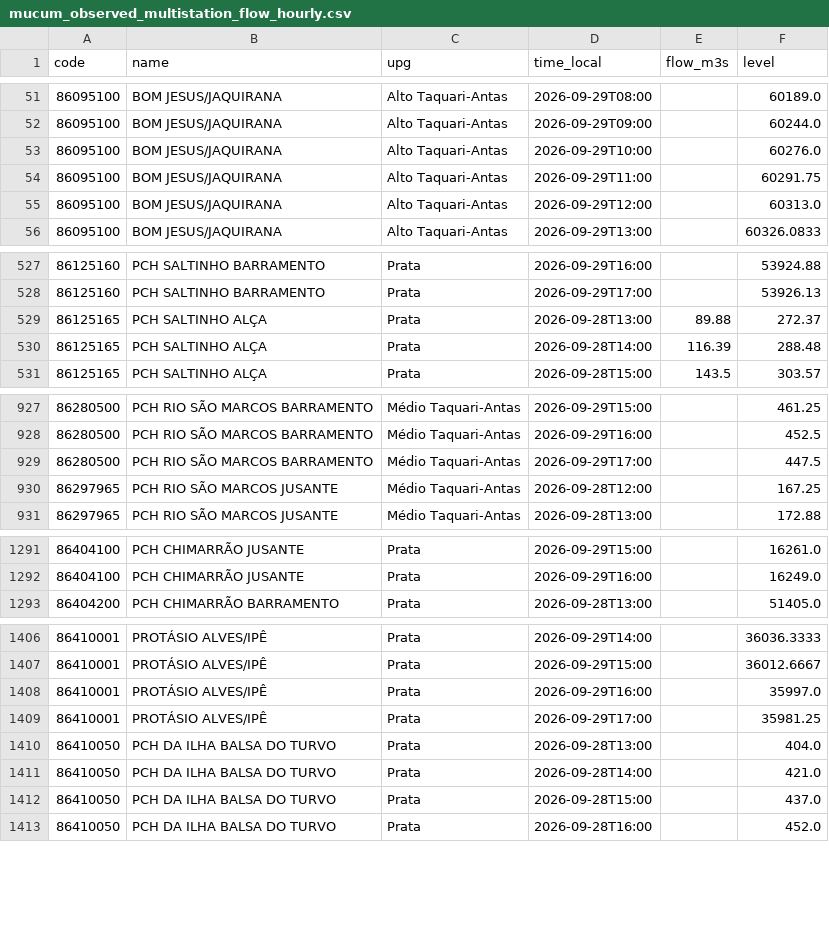
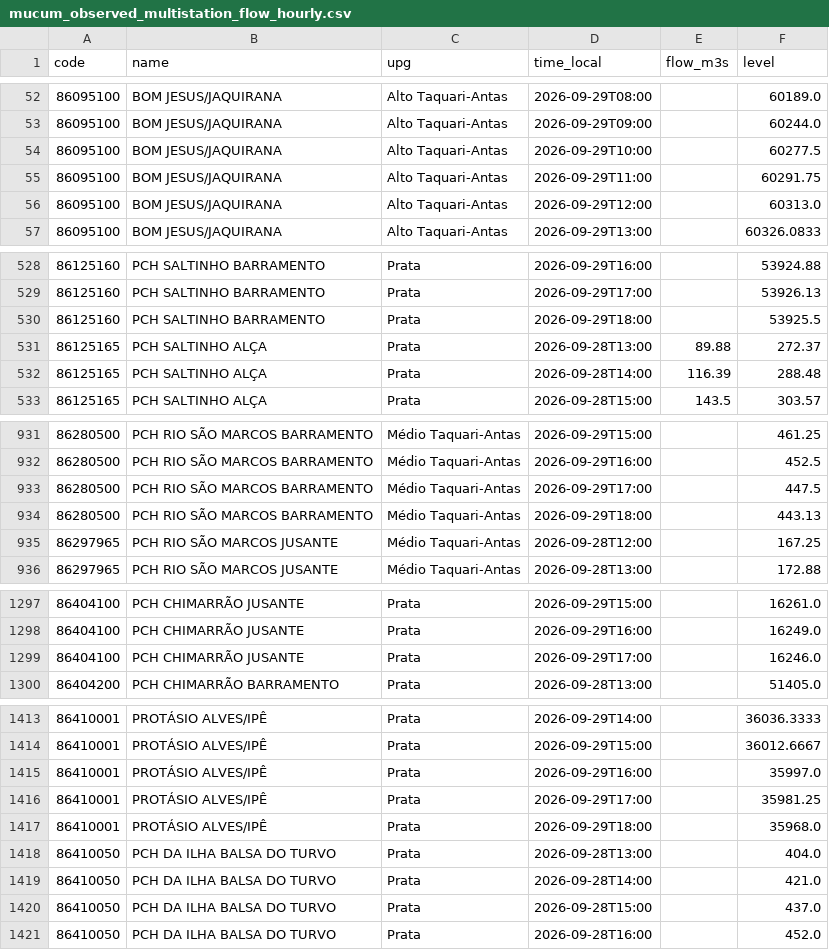
Before and after one commit to julianacarolinoreis/Previne-Taquari-Antas---Redes-Neurais, a CSV file: assets/data/estudo_bacia_taquari_antas/mucum_observed_multistation_flow_hourly.csv, drawn as a sheet; only a part is shown, gaps mark what is left out; the diff covers the shown part only.

```diff
--- a/assets/data/estudo_bacia_taquari_antas/mucum_observed_multistation_flow_hourly.csv
+++ b/assets/data/estudo_bacia_taquari_antas/mucum_observed_multistation_flow_hourly.csv
@@ -52,3 +53,3 @@ code,name,upg,time_local,flow_m3s,level
 86095100,BOM JESUS/JAQUIRANA,Alto Taquari-Antas,2026-09-29T09:00,,60244.0
-86095100,BOM JESUS/JAQUIRANA,Alto Taquari-Antas,2026-09-29T10:00,,60276.0
+86095100,BOM JESUS/JAQUIRANA,Alto Taquari-Antas,2026-09-29T10:00,,60277.5
 86095100,BOM JESUS/JAQUIRANA,Alto Taquari-Antas,2026-09-29T11:00,,60291.75
@@ -528,2 +529,3 @@ code,name,upg,time_local,flow_m3s,level
 86125160,PCH SALTINHO BARRAMENTO,Prata,2026-09-29T17:00,,53926.13
+86125160,PCH SALTINHO BARRAMENTO,Prata,2026-09-29T18:00,,53925.5
 86125165,PCH SALTINHO ALÇA,Prata,2026-09-28T13:00,89.88,272.37
@@ -929,2 +933,3 @@ code,name,upg,time_local,flow_m3s,level
 86280500,PCH RIO SÃO MARCOS BARRAMENTO,Médio Taquari-Antas,2026-09-29T17:00,,447.5
+86280500,PCH RIO SÃO MARCOS BARRAMENTO,Médio Taquari-Antas,2026-09-29T18:00,,443.13
 86297965,PCH RIO SÃO MARCOS JUSANTE,Médio Taquari-Antas,2026-09-28T12:00,,167.25
@@ -1292,2 +1298,3 @@ code,name,upg,time_local,flow_m3s,level
 86404100,PCH CHIMARRÃO JUSANTE,Prata,2026-09-29T16:00,,16249.0
+86404100,PCH CHIMARRÃO JUSANTE,Prata,2026-09-29T17:00,,16246.0
 86404200,PCH CHIMARRÃO BARRAMENTO,Prata,2026-09-28T13:00,,51405.0
@@ -1409,2 +1416,3 @@ code,name,upg,time_local,flow_m3s,level
 86410001,PROTÁSIO ALVES/IPÊ,Prata,2026-09-29T17:00,,35981.25
+86410001,PROTÁSIO ALVES/IPÊ,Prata,2026-09-29T18:00,,35968.0
 86410050,PCH DA ILHA BALSA DO TURVO,Prata,2026-09-28T13:00,,404.0
```
Also changed, not shown: 10 added rows and 11 edited cells elsewhere in this file, assets/data/estudo_bacia_taquari_antas/hec_hms_operational_forecast_conservative_series.csv, assets/data/estudo_bacia_taquari_antas/hec_hms_spatial_forecast_mucum/hec_output_values.csv, 33 other files.
